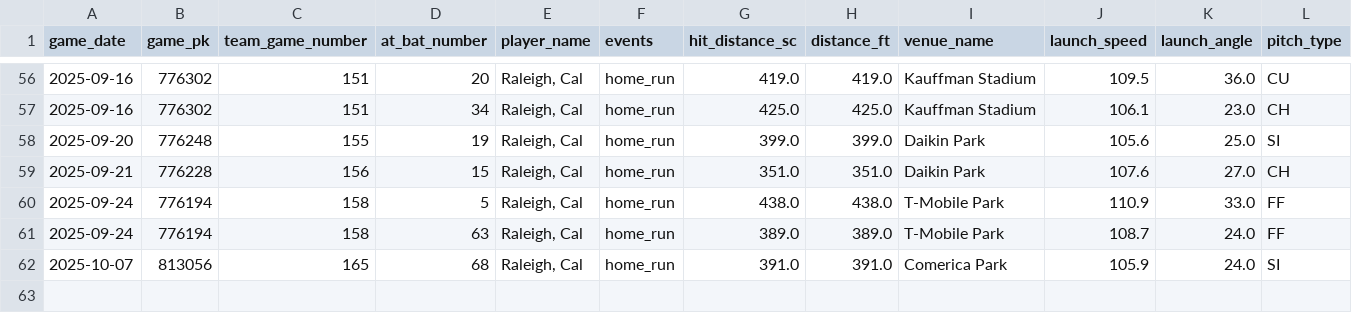
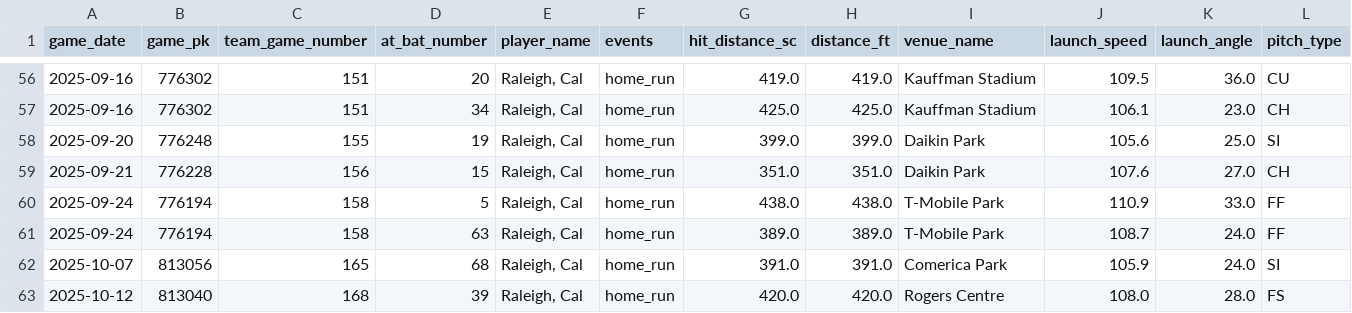
Before and after one commit to relaxedmason/bafta-scripted-comedy-portfolio, a CSV file: assets/data/raleigh_hr.csv, drawn as a sheet; only a part is shown, gaps mark what is left out; rows hold the shown columns only; the diff names each change by its address in the sheet, - before the commit and + after, or states it on an @@ line.

```diff
--- a/assets/data/raleigh_hr.csv
+++ b/assets/data/raleigh_hr.csv
+row 63: 2025-10-12 | 813040 | 168 | 39 | Raleigh, Cal | home_run | 420.0 | 420.0 | Rogers Centre | 108.0 | 28.0 | FS
```
Also changed, not shown: 1 other file.
